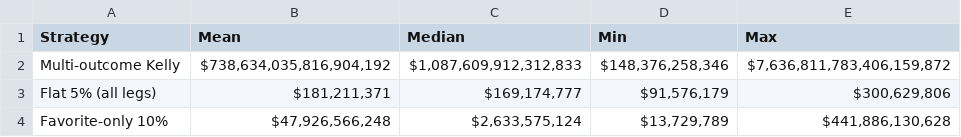
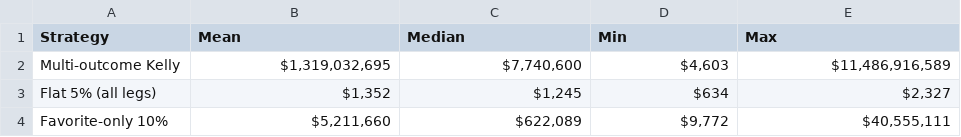
Before and after one commit to wdm0006/keeks, a CSV file: examples/output/multi_outcome_1x2.csv, drawn as a sheet.

```diff
--- a/examples/output/multi_outcome_1x2.csv
+++ b/examples/output/multi_outcome_1x2.csv
@@ -1,4 +1,4 @@
 Strategy,Mean,Median,Min,Max
-Multi-outcome Kelly,"$738,634,035,816,904,192","$1,087,609,912,312,833","$148,376,258,346","$7,636,811,783,406,159,872"
-Flat 5% (all legs),"$181,211,371","$169,174,777","$91,576,179","$300,629,806"
-Favorite-only 10%,"$47,926,566,248","$2,633,575,124","$13,729,789","$441,886,130,628"
+Multi-outcome Kelly,"$1,319,032,695","$7,740,600","$4,603","$11,486,916,589"
+Flat 5% (all legs),"$1,352","$1,245",$634,"$2,327"
+Favorite-only 10%,"$5,211,660","$622,089","$9,772","$40,555,111"
```
Also changed, not shown: 12 other files.
